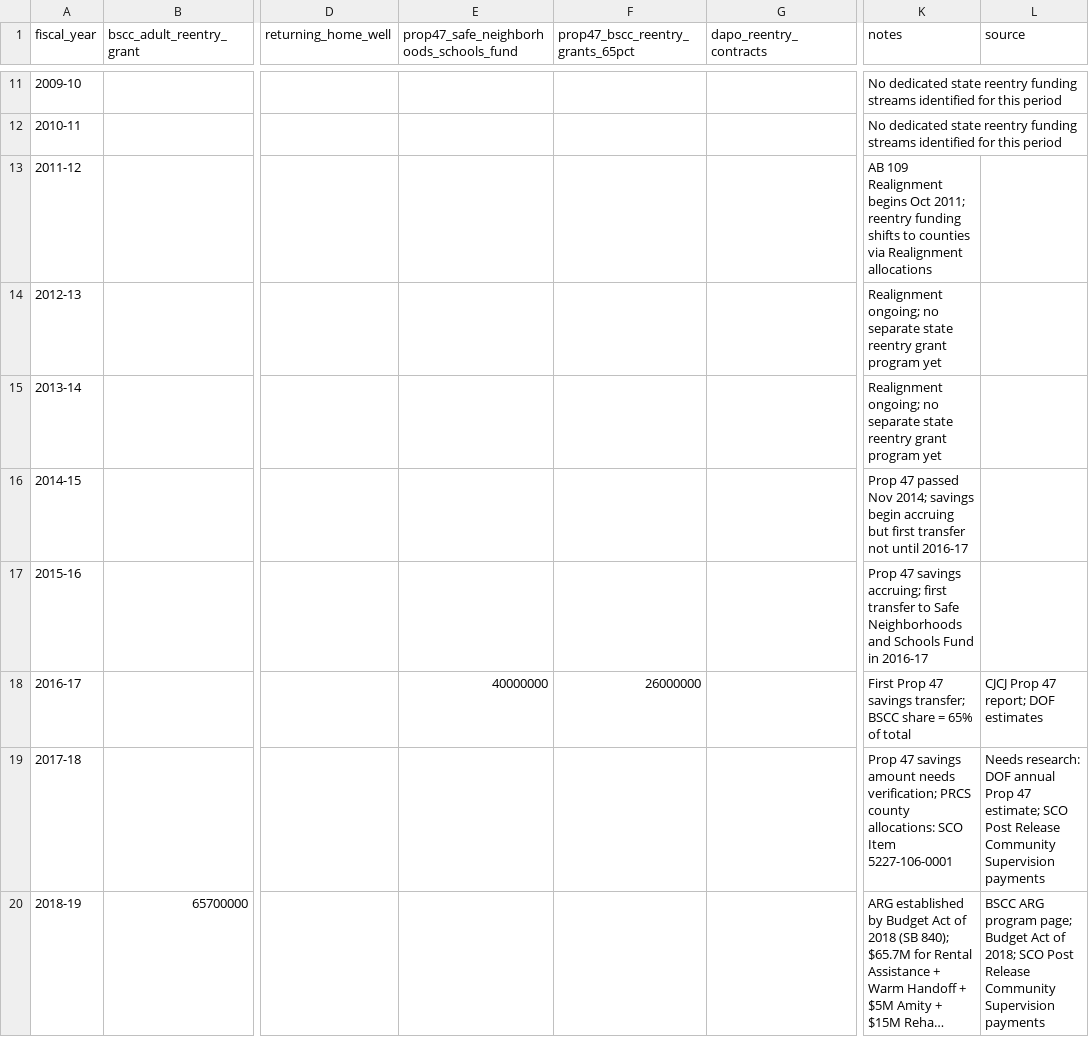
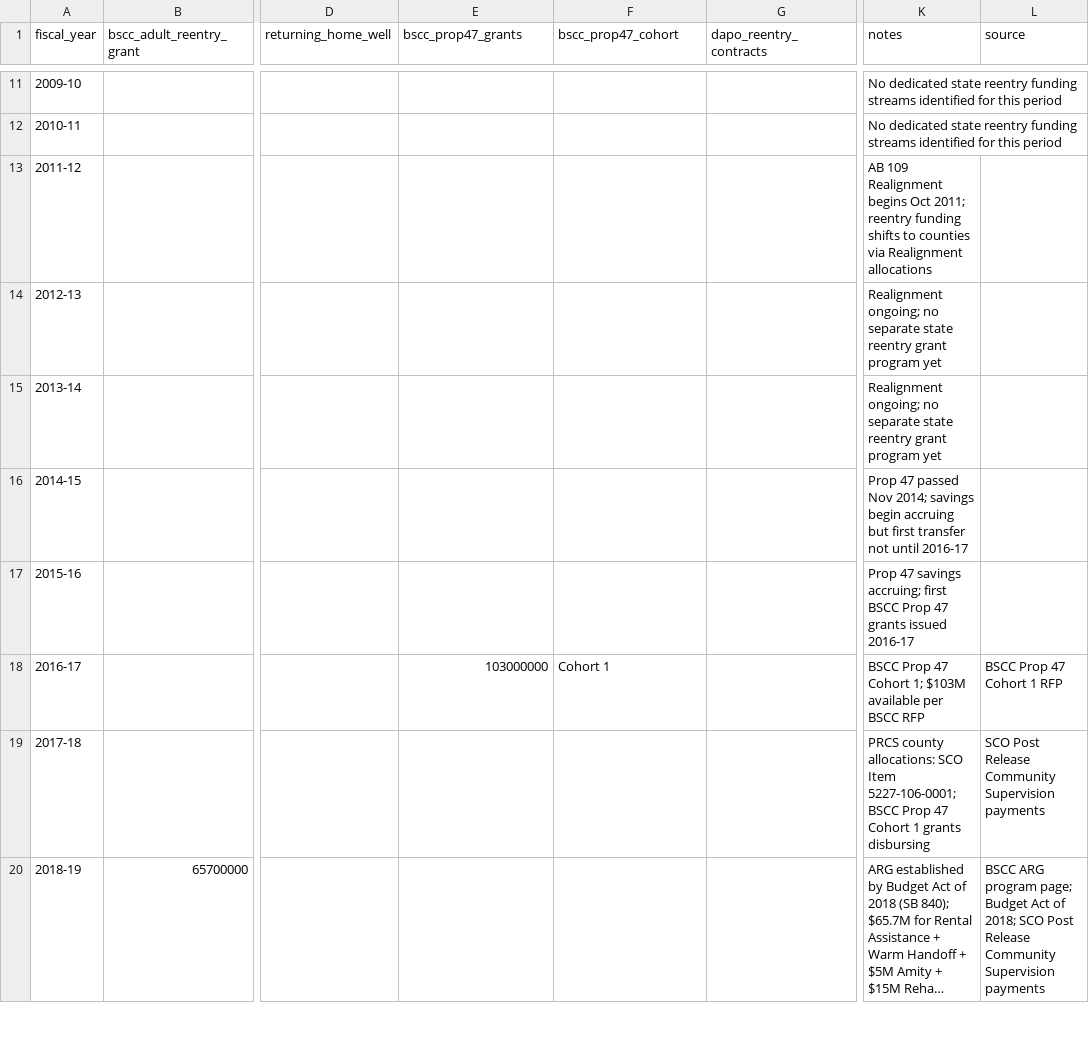
Before and after one commit to mbecica/ca_incarceration_stats, a CSV file: data/ca_statewide_reentry_funding.csv, drawn as a sheet; only a part is shown, gaps mark what is left out; long unchanged cells end in …; the diff covers the shown part only; the diff names each change by its address in the sheet, - before the commit and + after, or states it on an @@ line.

Commit message:
cleanup on the reentry handing of prop47

```diff
--- a/data/ca_statewide_reentry_funding.csv
+++ b/data/ca_statewide_reentry_funding.csv
-E1: prop47_safe_neighborhoods_schools_fund
+E1: bscc_prop47_grants
-F1: prop47_bscc_reentry_grants_65pct
+F1: bscc_prop47_cohort
-K17 (notes): …accruing; first transfer to Safe Neighborhoods and Schools Fund in 2016-17
+K17 (notes): …accruing; first BSCC Prop 47 grants issued 2016-17
-E18 (bscc_prop47_grants): 40000000
+E18 (bscc_prop47_grants): 103000000
-F18 (bscc_prop47_cohort): 26000000
+F18 (bscc_prop47_cohort): Cohort 1
-K18 (notes): First Prop 47 savings transfer; BSCC share = 65% of total
+K18 (notes): BSCC Prop 47 Cohort 1; $103M available per BSCC RFP
-L18 (source): CJCJ Prop 47 report; DOF estimates
+L18 (source): BSCC Prop 47 Cohort 1 RFP
-K19 (notes): Prop 47 savings amount needs verification; PRCS county allocations: SCO Item 5227-106-0001
+K19 (notes): PRCS county allocations: SCO Item 5227-106-0001; BSCC Prop 47 Cohort 1 grants disbursing
-L19 (source): Needs research: DOF annual Prop 47 estimate; SCO Post…
+L19 (source): SCO Post…
```
Also changed, not shown: 26 edited cells elsewhere in this file, 1 other file.
